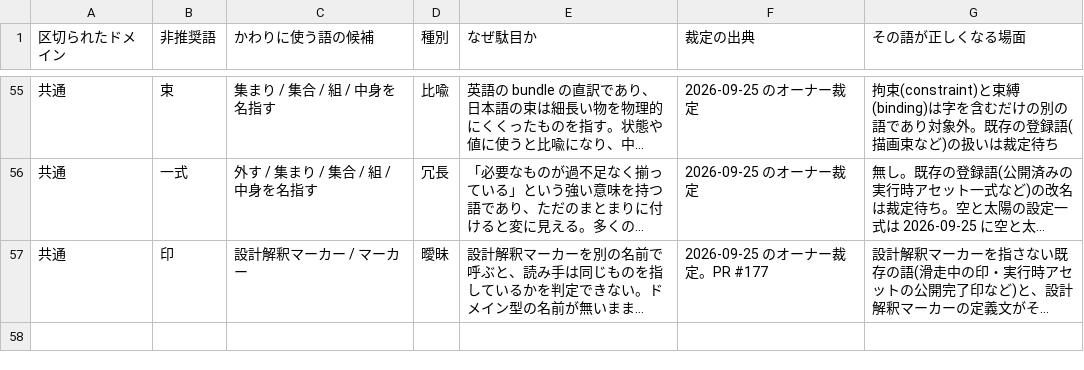
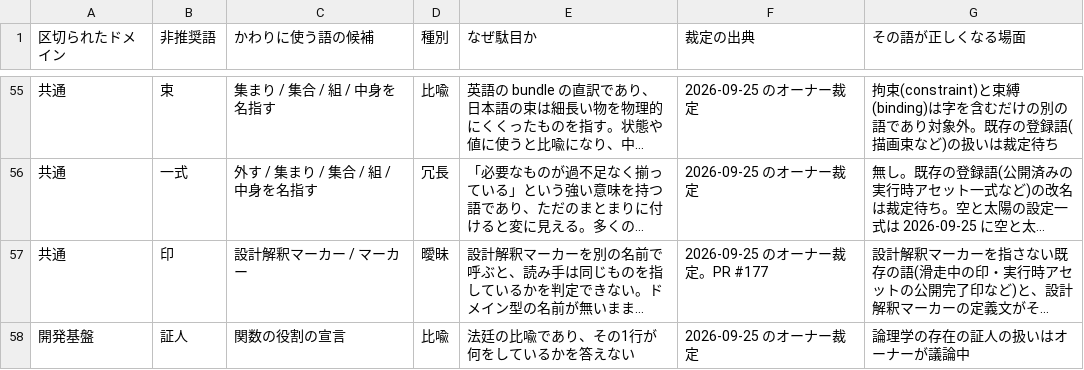
Before and after one commit to megaDenryu/Blitzdrache0, a CSV file: _doc/計画/非推奨語.csv, drawn as a sheet; only a part is shown, gaps mark what is left out; long unchanged cells end in …; the diff names each change by its address in the sheet, - before the commit and + after, or states it on an @@ line.

```diff
--- a/_doc/計画/非推奨語.csv
+++ b/_doc/計画/非推奨語.csv
+row 58: 開発基盤 | 証人 | 関数の役割の宣言 | 比喩 | 法廷の比喩であり、その1行が何をしているかを答えない | 2026-09-25 のオーナー裁定 | 論理学の存在の証人の扱いはオーナーが議論中
```
Also changed, not shown: 4 other files.
